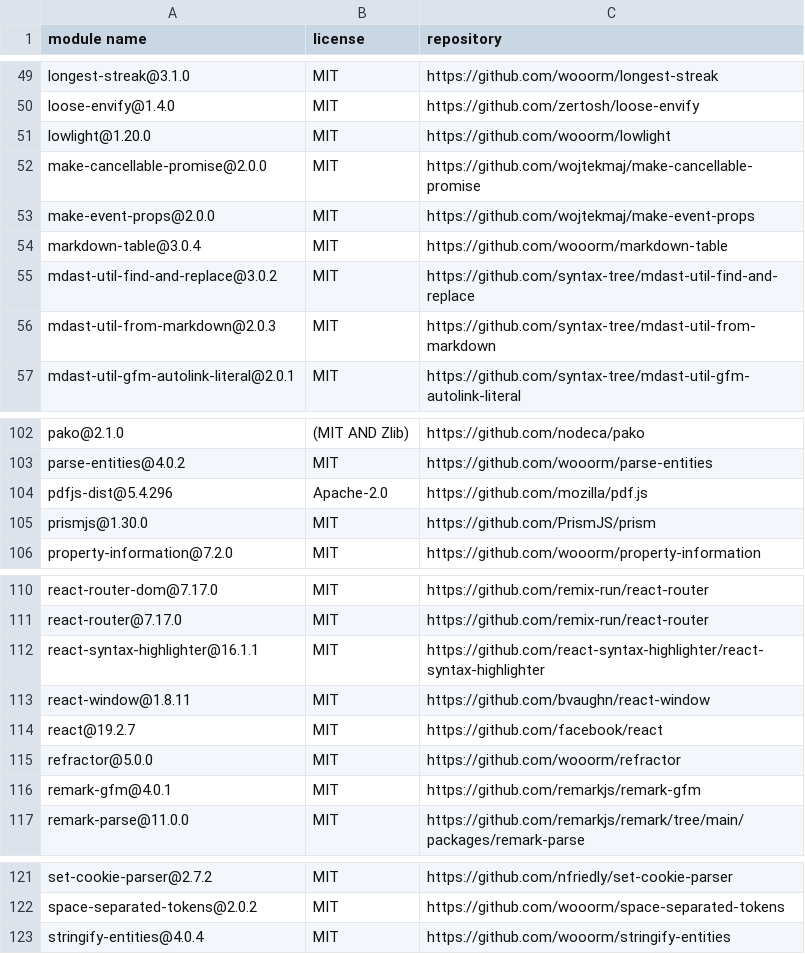
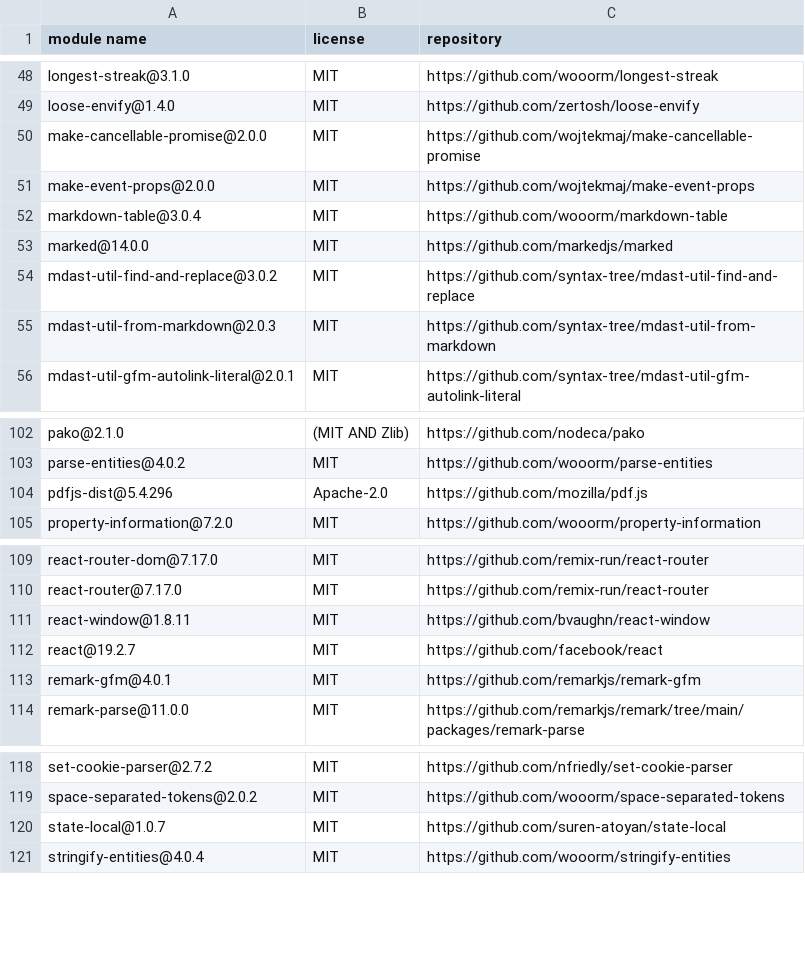
Before and after one commit to ZhimingYe/filebox, a CSV file: frontend/NOTICE.csv, drawn as a sheet; only a part is shown, gaps mark what is left out; the diff covers the shown part only.

```diff
--- a/frontend/NOTICE.csv
+++ b/frontend/NOTICE.csv
@@ -50,3 +49,2 @@
 "loose-envify@1.4.0","MIT","https://github.com/zertosh/loose-envify"
-"lowlight@1.20.0","MIT","https://github.com/wooorm/lowlight"
 "make-cancellable-promise@2.0.0","MIT","https://github.com/wojtekmaj/make-cancellable-promise"
@@ -54,2 +52,3 @@
 "markdown-table@3.0.4","MIT","https://github.com/wooorm/markdown-table"
+"marked@14.0.0","MIT","https://github.com/markedjs/marked"
 "mdast-util-find-and-replace@3.0.2","MIT","https://github.com/syntax-tree/mdast-util-find-and-replace"
@@ -104,3 +104,2 @@
 "pdfjs-dist@5.4.296","Apache-2.0","https://github.com/mozilla/pdf.js"
-"prismjs@1.30.0","MIT","https://github.com/PrismJS/prism"
 "property-information@7.2.0","MIT","https://github.com/wooorm/property-information"
@@ -111,6 +110,4 @@
 "react-router@7.17.0","MIT","https://github.com/remix-run/react-router"
-"react-syntax-highlighter@16.1.1","MIT","https://github.com/react-syntax-highlighter/react-syntax-highlighter"
 "react-window@1.8.11","MIT","https://github.com/bvaughn/react-window"
 "react@19.2.7","MIT","https://github.com/facebook/react"
-"refractor@5.0.0","MIT","https://github.com/wooorm/refractor"
 "remark-gfm@4.0.1","MIT","https://github.com/remarkjs/remark-gfm"
@@ -122,2 +119,3 @@
 "space-separated-tokens@2.0.2","MIT","https://github.com/wooorm/space-separated-tokens"
+"state-local@1.0.7","MIT","https://github.com/suren-atoyan/state-local"
 "stringify-entities@4.0.4","MIT","https://github.com/wooorm/stringify-entities"
```
Also changed, not shown: 7 added rows, 7 removed rows and 1 edited cell elsewhere in this file, 12 other files.
